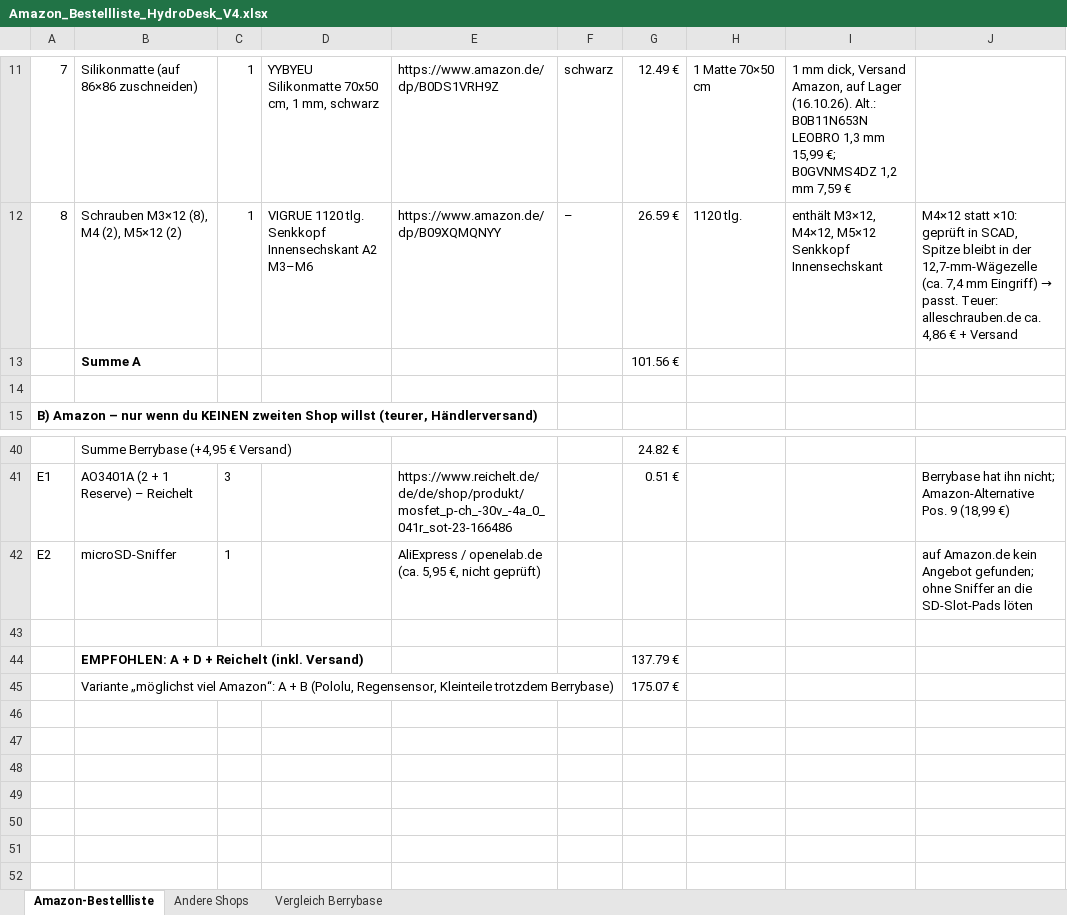
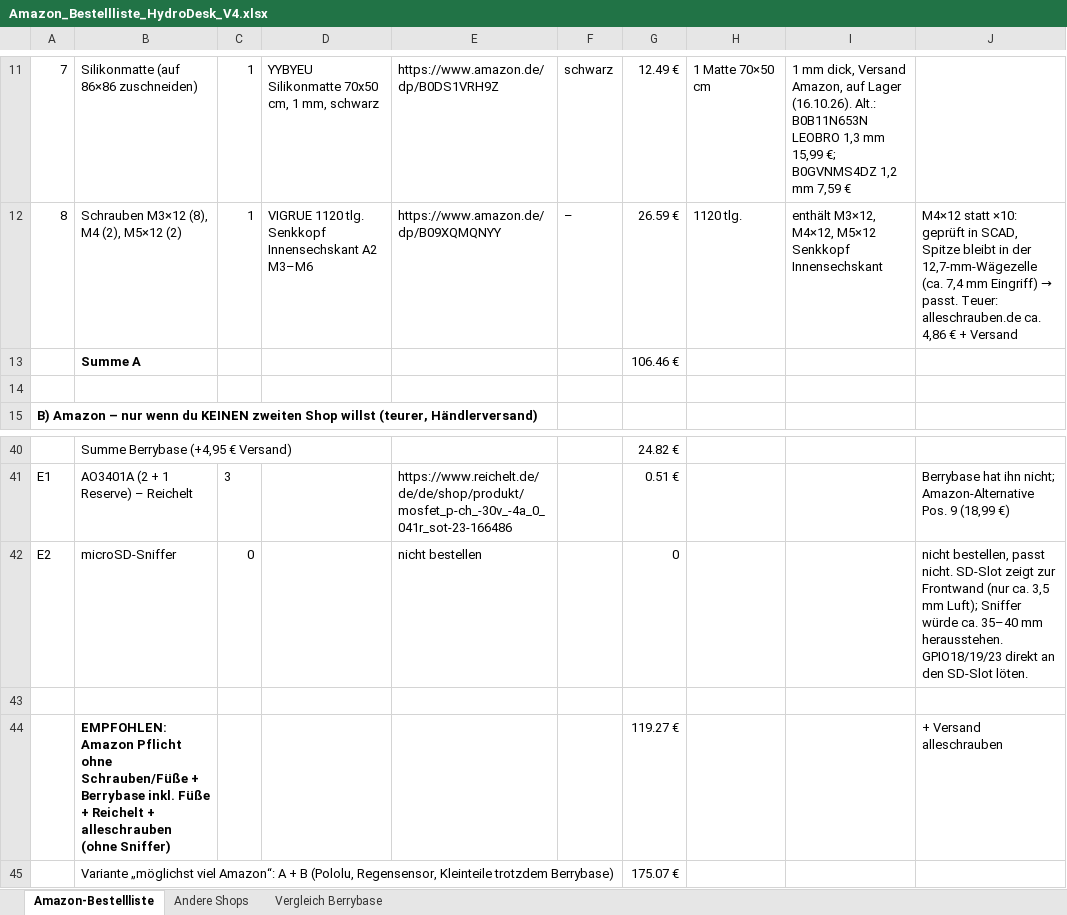
Before and after one commit to bekuz007/hydrodesk-base, an Excel workbook: doku/Amazon_Bestellliste_HydroDesk_V4.xlsx, sheet Amazon-Bestellliste, drawn as a sheet; only a part is shown, gaps mark what is left out; values as stored, in another font and other column widths than the file's, no borders; removed rows and columns are numbered as before the commit, all else as after; the diff names each change by its address in the sheet, - before the commit and + after, or states it on an @@ line.

```diff
--- a/doku/Amazon_Bestellliste_HydroDesk_V4.xlsx (sheet Amazon-Bestellliste)
+++ b/doku/Amazon_Bestellliste_HydroDesk_V4.xlsx (sheet Amazon-Bestellliste)
-G13: 101.56 €
+G13: 106.46 €
-C42: 1
+C42: 0
-E42: AliExpress / openelab.de (ca. 5,95 €, nicht geprüft)
+E42: nicht bestellen
-G42: (empty)
+G42: 0
-J42: auf Amazon.de kein Angebot gefunden; ohne Sniffer an die SD-Slot-Pads löten
+J42: nicht bestellen, passt nicht. SD-Slot zeigt zur Frontwand (nur ca. 3,5 mm Luft); Sniffer würde ca. 35–40 mm herausstehen. GPIO18/19/23 direkt an den SD-Slot löten.
-row 44:  | EMPFOHLEN: A + D + Reichelt (inkl. Versand) |  |  |  |  | 137.79 €
+row 44:  | EMPFOHLEN: Amazon Pflicht ohne Schrauben/Füße + Berrybase inkl. Füße + Reichelt + alleschrauben (ohne Sniffer) |  |  |  |  | 119.27 € |  |  | + Versand alleschrauben
```
Also changed, not shown: sheet Andere Shops, sheet Vergleich Berrybase, doku/Einkaufsliste_HydroDesk_guenstig.xlsx, 3 other files.
